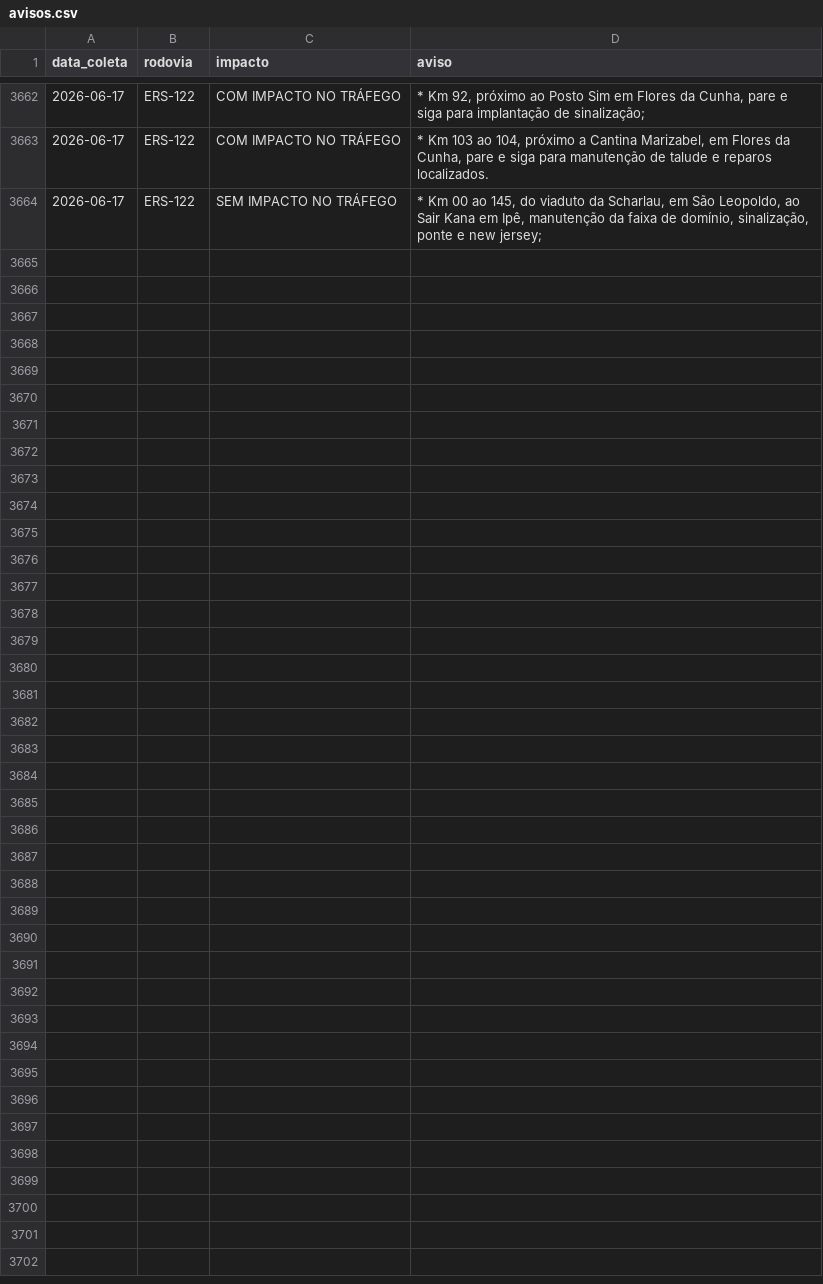
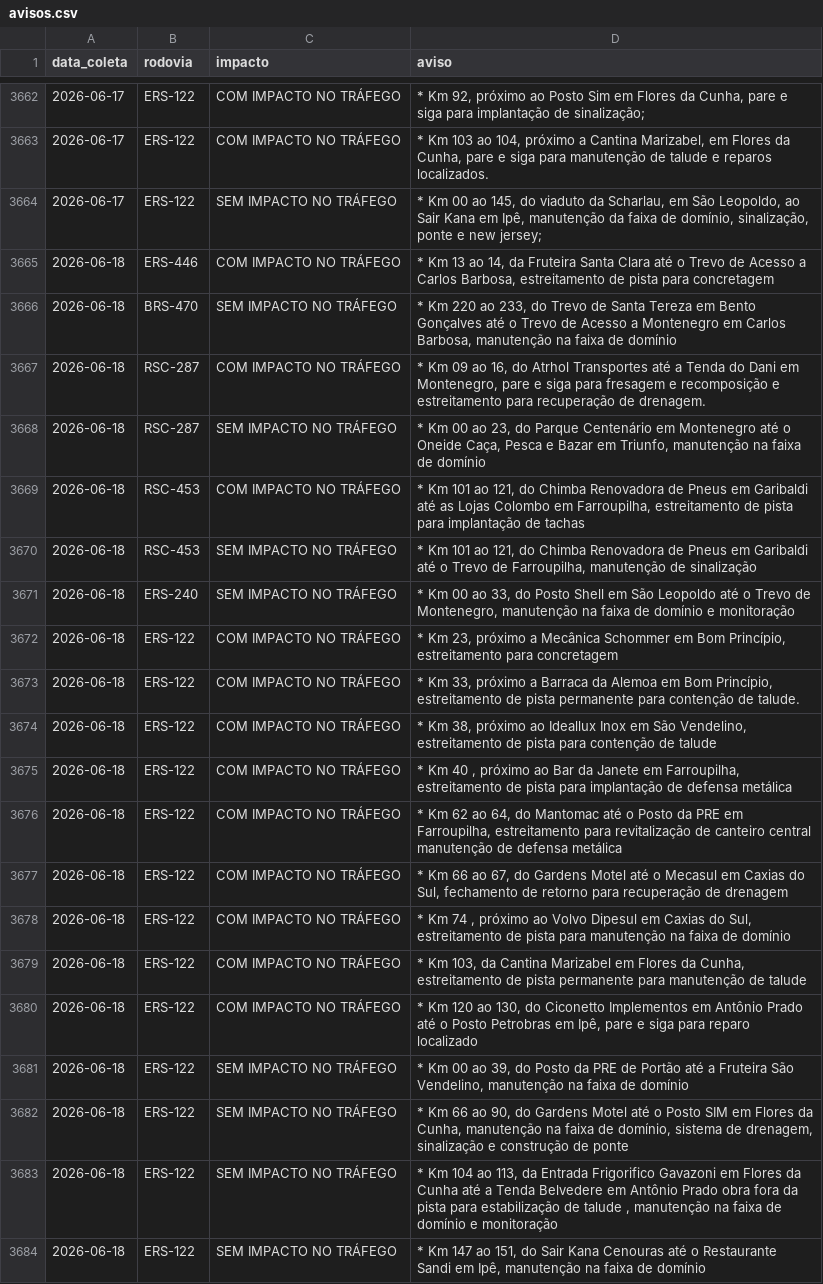
Before and after one commit to gabriel-englert/csg, a CSV file: data/avisos.csv, drawn as a sheet; only a part is shown, gaps mark what is left out; the diff names each change by its address in the sheet, - before the commit and + after, or states it on an @@ line.

```diff
--- a/data/avisos.csv
+++ b/data/avisos.csv
+row 3665: 2026-06-18 | ERS-446 | COM IMPACTO NO TRÁFEGO | * Km 13 ao 14, da Fruteira Santa Clara até o Trevo de Acesso a Carlos Barbosa, estreitamento de pista para concretagem
+row 3666: 2026-06-18 | BRS-470 | SEM IMPACTO NO TRÁFEGO | * Km 220 ao 233, do Trevo de Santa Tereza em Bento Gonçalves até o Trevo de Acesso a Montenegro em Carlos Barbosa, manutenção na faixa de domínio
+row 3667: 2026-06-18 | RSC-287 | COM IMPACTO NO TRÁFEGO | * Km 09 ao 16, do Atrhol Transportes até a Tenda do Dani em Montenegro, pare e siga para fresagem e recomposição e estreitamento para recuperação de drenagem.
+row 3668: 2026-06-18 | RSC-287 | SEM IMPACTO NO TRÁFEGO | * Km 00 ao 23, do Parque Centenário em Montenegro até o Oneide Caça, Pesca e Bazar em Triunfo, manutenção na faixa de domínio
+row 3669: 2026-06-18 | RSC-453 | COM IMPACTO NO TRÁFEGO | * Km 101 ao 121, do Chimba Renovadora de Pneus em Garibaldi até as Lojas Colombo em Farroupilha, estreitamento de pista para implantação de tachas
+row 3670: 2026-06-18 | RSC-453 | SEM IMPACTO NO TRÁFEGO | * Km 101 ao 121, do Chimba Renovadora de Pneus em Garibaldi até o Trevo de Farroupilha, manutenção de sinalização
+row 3671: 2026-06-18 | ERS-240 | SEM IMPACTO NO TRÁFEGO | * Km 00 ao 33, do Posto Shell em São Leopoldo até o Trevo de Montenegro, manutenção na faixa de domínio e monitoração
+row 3672: 2026-06-18 | ERS-122 | COM IMPACTO NO TRÁFEGO | * Km 23, próximo a Mecânica Schommer em Bom Princípio, estreitamento para concretagem
+row 3673: 2026-06-18 | ERS-122 | COM IMPACTO NO TRÁFEGO | * Km 33, próximo a Barraca da Alemoa em Bom Princípio, estreitamento de pista permanente para contenção de talude.
+row 3674: 2026-06-18 | ERS-122 | COM IMPACTO NO TRÁFEGO | * Km 38, próximo ao Ideallux Inox em São Vendelino, estreitamento de pista para contenção de talude
+row 3675: 2026-06-18 | ERS-122 | COM IMPACTO NO TRÁFEGO | * Km 40 , próximo ao Bar da Janete em Farroupilha, estreitamento de pista para implantação de defensa metálica
+row 3676: 2026-06-18 | ERS-122 | COM IMPACTO NO TRÁFEGO | * Km 62 ao 64, do Mantomac até o Posto da PRE em Farroupilha, estreitamento para revitalização de canteiro central manutenção de defensa metálica
+row 3677: 2026-06-18 | ERS-122 | COM IMPACTO NO TRÁFEGO | * Km 66 ao 67, do Gardens Motel até o Mecasul em Caxias do Sul, fechamento de retorno para recuperação de drenagem
+row 3678: 2026-06-18 | ERS-122 | COM IMPACTO NO TRÁFEGO | * Km 74 , próximo ao Volvo Dipesul em Caxias do Sul, estreitamento de pista para manutenção na faixa de domínio
+row 3679: 2026-06-18 | ERS-122 | COM IMPACTO NO TRÁFEGO | * Km 103, da Cantina Marizabel em Flores da Cunha, estreitamento de pista permanente para manutenção de talude
+row 3680: 2026-06-18 | ERS-122 | COM IMPACTO NO TRÁFEGO | * Km 120 ao 130, do Ciconetto Implementos em Antônio Prado até o Posto Petrobras em Ipê, pare e siga para reparo localizado
+row 3681: 2026-06-18 | ERS-122 | SEM IMPACTO NO TRÁFEGO | * Km 00 ao 39, do Posto da PRE de Portão até a Fruteira São Vendelino, manutenção na faixa de domínio
+row 3682: 2026-06-18 | ERS-122 | SEM IMPACTO NO TRÁFEGO | * Km 66 ao 90, do Gardens Motel até o Posto SIM em Flores da Cunha, manutenção na faixa de domínio, sistema de drenagem, sinalização e construção de ponte
+row 3683: 2026-06-18 | ERS-122 | SEM IMPACTO NO TRÁFEGO | * Km 104 ao 113, da Entrada Frigorifico Gavazoni em Flores da Cunha até a Tenda Belvedere em Antônio Prado obra fora da pista para estabilização de talude , manutenção na faixa de domínio e monitoração
+row 3684: 2026-06-18 | ERS-122 | SEM IMPACTO NO TRÁFEGO | * Km 147 ao 151, do Sair Kana Cenouras até o Restaurante Sandi em Ipê, manutenção na faixa de domínio
```
